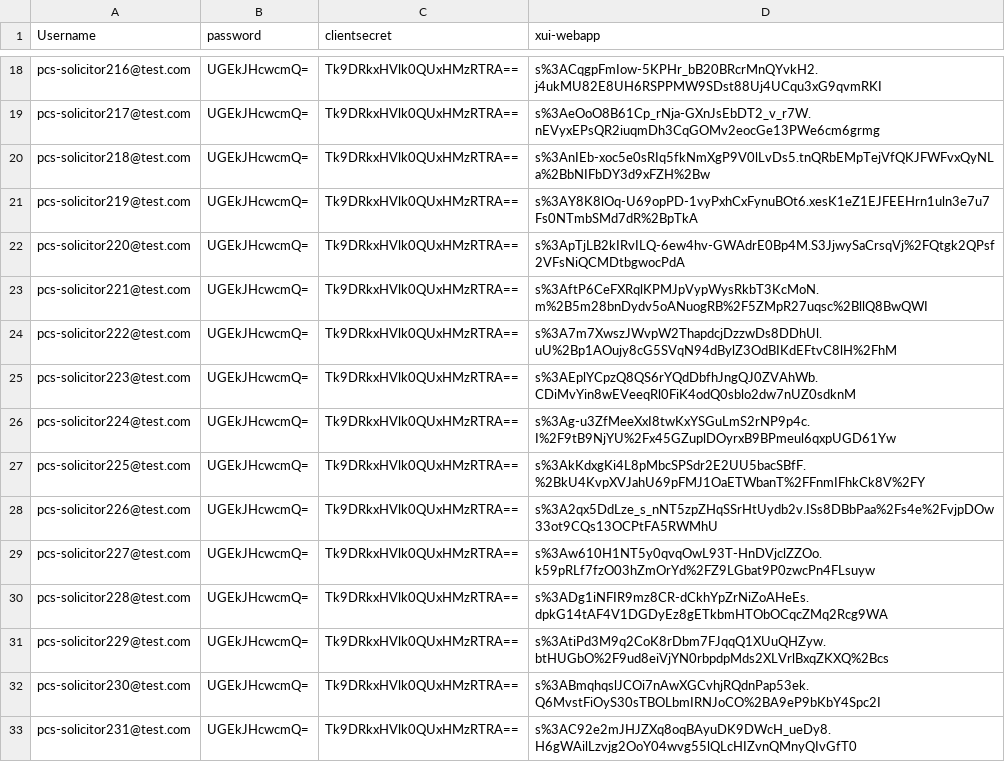
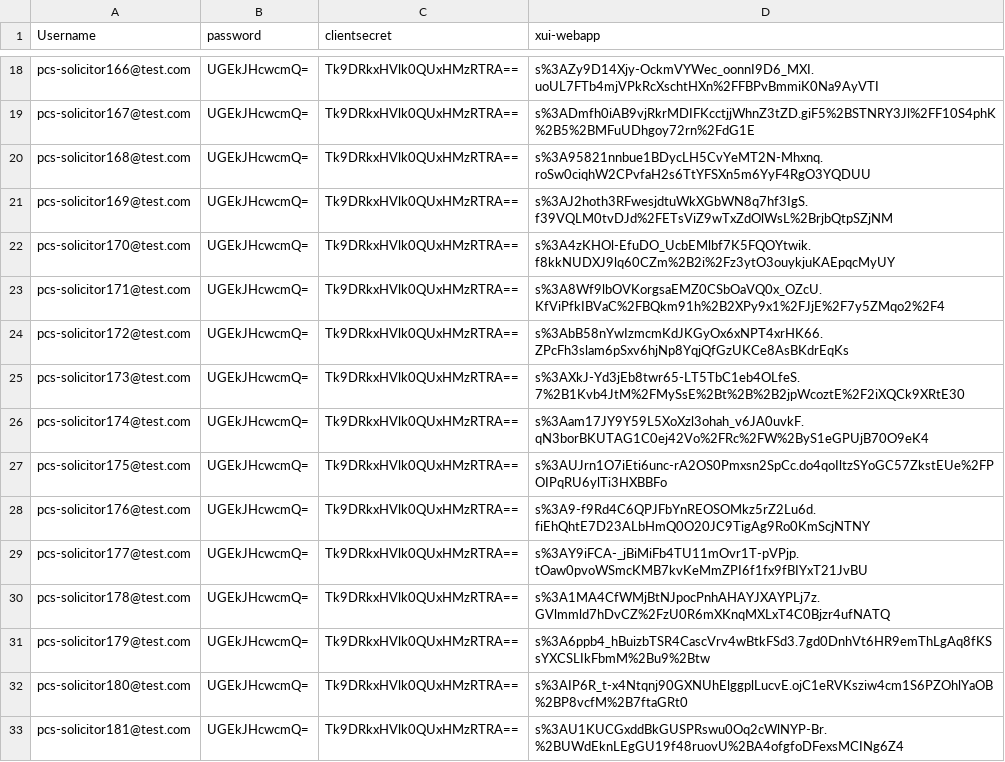
Before and after one commit to hmcts/pcs-performance, a CSV file: scripts/UserJourney/Final_Script_MakeAClaim/userdetails_2.csv, drawn as a sheet; only a part is shown, gaps mark what is left out; the diff covers the shown part only; the diff names each change by its address in the sheet, - before the commit and + after, or states it on an @@ line.

```diff
--- a/scripts/UserJourney/Final_Script_MakeAClaim/userdetails_2.csv
+++ b/scripts/UserJourney/Final_Script_MakeAClaim/userdetails_2.csv
-A18 (Username): pcs-solicitor216@test.com
+A18 (Username): pcs-solicitor166@test.com
-D18 (xui-webapp): s%3ACqgpFmIow-5KPHr_bB20BRcrMnQYvkH2.j4ukMU82E8UH6RSPPMW9SDst88Uj4UCqu3xG9qvmRKI
+D18 (xui-webapp): s%3AZy9D14Xjy-OckmVYWec_oonnI9D6_MXI.uoUL7FTb4mjVPkRcXschtHXn%2FFBPvBmmiK0Na9AyVTI
-A19 (Username): pcs-solicitor217@test.com
+A19 (Username): pcs-solicitor167@test.com
-D19 (xui-webapp): s%3AeOoO8B61Cp_rNja-GXnJsEbDT2_v_r7W.nEVyxEPsQR2iuqmDh3CqGOMv2eocGe13PWe6cm6grmg
+D19 (xui-webapp): s%3ADmfh0iAB9vjRkrMDIFKcctjjWhnZ3tZD.giF5%2BSTNRY3Jl%2FF10S4phK%2B5%2BMFuUDhgoy72rn%2FdG1E
-A20 (Username): pcs-solicitor218@test.com
+A20 (Username): pcs-solicitor168@test.com
-D20 (xui-webapp): s%3AnIEb-xoc5e0sRIq5fkNmXgP9V0lLvDs5.tnQRbEMpTejVfQKJFWFvxQyNLa%2BbNIFbDY3d9xFZH%2Bw
+D20 (xui-webapp): s%3A95821nnbue1BDycLH5CvYeMT2N-Mhxnq.roSw0ciqhW2CPvfaH2s6TtYFSXn5m6YyF4RgO3YQDUU
-A21 (Username): pcs-solicitor219@test.com
+A21 (Username): pcs-solicitor169@test.com
-D21 (xui-webapp): s%3AY8K8lOq-U69opPD-1vyPxhCxFynuBOt6.xesK1eZ1EJFEEHrn1uln3e7u7Fs0NTmbSMd7dR%2BpTkA
+D21 (xui-webapp): s%3AJ2hoth3RFwesjdtuWkXGbWN8q7hf3IgS.f39VQLM0tvDJd%2FETsViZ9wTxZdOlWsL%2BrjbQtpSZjNM
-A22 (Username): pcs-solicitor220@test.com
+A22 (Username): pcs-solicitor170@test.com
-D22 (xui-webapp): s%3ApTjLB2kIRvILQ-6ew4hv-GWAdrE0Bp4M.S3JjwySaCrsqVj%2FQtgk2QPsf2VFsNiQCMDtbgwocPdA
+D22 (xui-webapp): s%3A4zKHOl-EfuDO_UcbEMlbf7K5FQOYtwik.f8kkNUDXJ9lq60CZm%2B2i%2Fz3ytO3ouykjuKAEpqcMyUY
-A23 (Username): pcs-solicitor221@test.com
+A23 (Username): pcs-solicitor171@test.com
-D23 (xui-webapp): s%3AftP6CeFXRqlKPMJpVypWysRkbT3KcMoN.m%2B5m28bnDydv5oANuogRB%2F5ZMpR27uqsc%2BllQ8BwQWI
+D23 (xui-webapp): s%3A8Wf9lbOVKorgsaEMZ0CSbOaVQ0x_OZcU.KfViPfkIBVaC%2FBQkm91h%2B2XPy9x1%2FJjE%2F7y5ZMqo2%2F4
-A24 (Username): pcs-solicitor222@test.com
+A24 (Username): pcs-solicitor172@test.com
-D24 (xui-webapp): s%3A7m7XwszJWvpW2ThapdcjDzzwDs8DDhUl.uU%2Bp1AOujy8cG5SVqN94dBylZ3OdBIKdEFtvC8lH%2FhM
+D24 (xui-webapp): s%3AbB58nYwIzmcmKdJKGyOx6xNPT4xrHK66.ZPcFh3slam6pSxv6hjNp8YqjQfGzUKCe8AsBKdrEqKs
-A25 (Username): pcs-solicitor223@test.com
+A25 (Username): pcs-solicitor173@test.com
-D25 (xui-webapp): s%3AEplYCpzQ8QS6rYQdDbfhJngQJ0ZVAhWb.CDiMvYin8wEVeeqRl0FiK4odQ0sblo2dw7nUZ0sdknM
+D25 (xui-webapp): s%3AXkJ-Yd3jEb8twr65-LT5TbC1eb4OLfeS.7%2B1Kvb4JtM%2FMySsE%2Bt%2B%2B2jpWcoztE%2F2iXQCk9XRtE30
-A26 (Username): pcs-solicitor224@test.com
+A26 (Username): pcs-solicitor174@test.com
-D26 (xui-webapp): s%3Ag-u3ZfMeeXxI8twKxYSGuLmS2rNP9p4c.I%2F9tB9NjYU%2Fx45GZuplDOyrxB9BPmeul6qxpUGD61Yw
+D26 (xui-webapp): s%3Aam17JY9Y59L5XoXzl3ohah_v6JA0uvkF.qN3borBKUTAG1C0ej42Vo%2FRc%2FW%2ByS1eGPUjB70O9eK4
-A27 (Username): pcs-solicitor225@test.com
+A27 (Username): pcs-solicitor175@test.com
-D27 (xui-webapp): s%3AkKdxgKi4L8pMbcSPSdr2E2UU5bacSBfF.%2BkU4KvpXVJahU69pFMJ1OaETWbanT%2FFnmIFhkCk8V%2FY
+D27 (xui-webapp): s%3AUJrn1O7iEti6unc-rA2OS0Pmxsn2SpCc.do4qoIltzSYoGC57ZkstEUe%2FPOIPqRU6ylTi3HXBBFo
-A28 (Username): pcs-solicitor226@test.com
+A28 (Username): pcs-solicitor176@test.com
-D28 (xui-webapp): s%3A2qx5DdLze_s_nNT5zpZHqSSrHtUydb2v.ISs8DBbPaa%2Fs4e%2FvjpDOw33ot9CQs13OCPtFA5RWMhU
+D28 (xui-webapp): s%3A9-f9Rd4C6QPJFbYnREOSOMkz5rZ2Lu6d.fiEhQhtE7D23ALbHmQ0O20JC9TigAg9Ro0KmScjNTNY
-A29 (Username): pcs-solicitor227@test.com
+A29 (Username): pcs-solicitor177@test.com
-D29 (xui-webapp): s%3Aw610H1NT5y0qvqOwL93T-HnDVjclZZOo.k59pRLf7fzO03hZmOrYd%2FZ9LGbat9P0zwcPn4FLsuyw
+D29 (xui-webapp): s%3AY9iFCA-_jBiMiFb4TU11mOvr1T-pVPjp.tOaw0pvoWSmcKMB7kvKeMmZPI6f1fx9fBIYxT21JvBU
-A30 (Username): pcs-solicitor228@test.com
+A30 (Username): pcs-solicitor178@test.com
-D30 (xui-webapp): s%3ADg1iNFIR9mz8CR-dCkhYpZrNiZoAHeEs.dpkG14tAF4V1DGDyEz8gETkbmHTObOCqcZMq2Rcg9WA
+D30 (xui-webapp): s%3A1MA4CfWMjBtNJpocPnhAHAYJXAYPLj7z.GVlmmld7hDvCZ%2FzU0R6mXKnqMXLxT4C0Bjzr4ufNATQ
-A31 (Username): pcs-solicitor229@test.com
+A31 (Username): pcs-solicitor179@test.com
-D31 (xui-webapp): s%3AtiPd3M9q2CoK8rDbm7FJqqQ1XUuQHZyw.btHUGbO%2F9ud8eiVjYN0rbpdpMds2XLVrlBxqZKXQ%2Bcs
+D31 (xui-webapp): s%3A6ppb4_hBuizbTSR4CascVrv4wBtkFSd3.7gd0DnhVt6HR9emThLgAq8fKSsYXCSLIkFbmM%2Bu9%2Btw
-A32 (Username): pcs-solicitor230@test.com
+A32 (Username): pcs-solicitor180@test.com
-D32 (xui-webapp): s%3ABmqhqslJCOi7nAwXGCvhjRQdnPap53ek.Q6MvstFiOyS30sTBOLbmIRNJoCO%2BA9eP9bKbY4Spc2I
+D32 (xui-webapp): s%3AIP6R_t-x4Ntqnj90GXNUhElggplLucvE.ojC1eRVKsziw4cm1S6PZOhlYaOB%2BP8vcfM%2B7ftaGRt0
-A33 (Username): pcs-solicitor231@test.com
+A33 (Username): pcs-solicitor181@test.com
-D33 (xui-webapp): s%3AC92e2mJHJZXq8oqBAyuDK9DWcH_ueDy8.H6gWAilLzvjg2OoY04wvg55lQLcHIZvnQMnyQIvGfT0
+D33 (xui-webapp): s%3AU1KUCGxddBkGUSPRswu0Oq2cWlNYP-Br.%2BUWdEknLEgGU19f48ruovU%2BA4ofgfoDFexsMCINg6Z4
```
Also changed, not shown: 70 edited cells elsewhere in this file, 11 other files.
